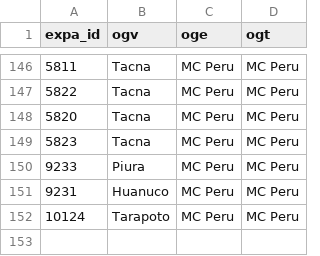
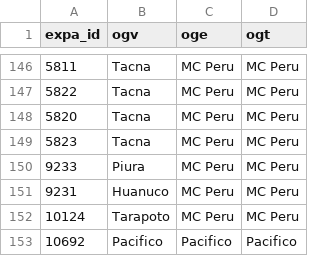
Before and after one commit to AIESEC-no-Brasil/databazi, a CSV file: scripts/per/uni_lc.csv, drawn as a sheet; only a part is shown, gaps mark what is left out; the diff names each change by its address in the sheet, - before the commit and + after, or states it on an @@ line.

Commit message:
feat(scripts): added one new university to peru scripts

```diff
--- a/scripts/per/uni_lc.csv
+++ b/scripts/per/uni_lc.csv
+row 153: 10692 | Pacifico | Pacifico | Pacifico
```
Also changed, not shown: 1 other file.
